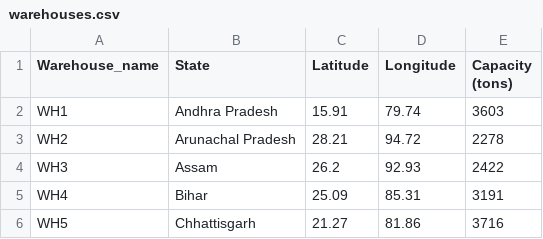
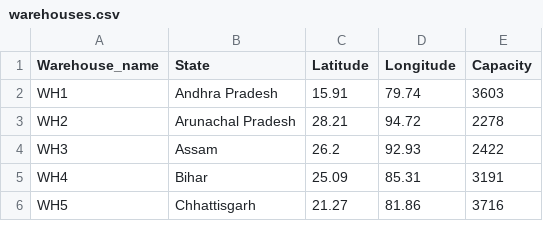
Before and after one commit to sahilrajpal121/supply-chain-optimization-, a CSV file: warehouses.csv, drawn as a sheet; only a part is shown.

Commit message:
Update warehouses.csv

```diff
--- a/warehouses.csv
+++ b/warehouses.csv
@@ -1,2 +1,2 @@
-Warehouse_name,State,Latitude,Longitude,Capacity (tons)
+Warehouse_name,State,Latitude,Longitude,Capacity
 WH1,Andhra Pradesh,15.91,79.74,3603
```
